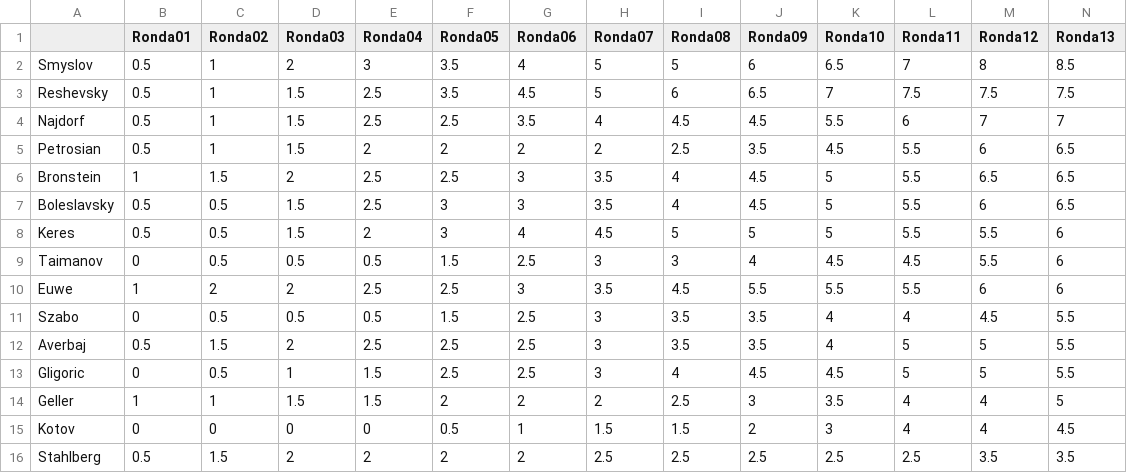
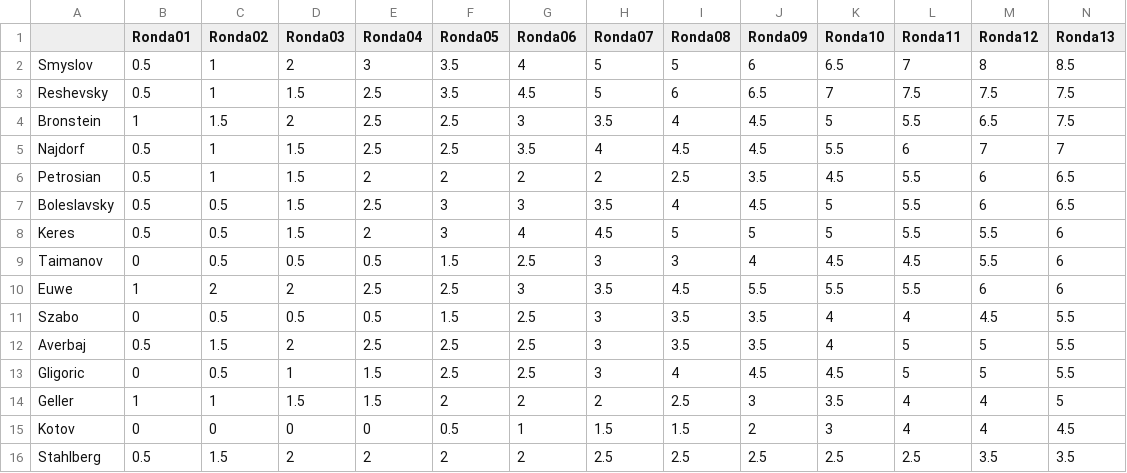
Before and after one commit to VSablin/Zurich1953, a CSV file: data-output/ranking.csv, drawn as a sheet; only a part is shown; removed rows and columns are numbered as before the commit, all else as after; rows hold the shown columns only; the diff names each change by its address in the sheet, - before the commit and + after, or states it on an @@ line.

Commit message:
13: Reshevsky-Bronstein

```diff
--- a/data-output/ranking.csv
+++ b/data-output/ranking.csv
+row 4: Bronstein | 1 | 1.5 | 2 | 2.5 | 2.5 | 3 | 3.5 | 4 | 4.5 | 5 | 5.5 | 6.5 | 7.5
-row 6: Bronstein | 1 | 1.5 | 2 | 2.5 | 2.5 | 3 | 3.5 | 4 | 4.5 | 5 | 5.5 | 6.5 | 6.5
```
Also changed, not shown: 1 other file.
